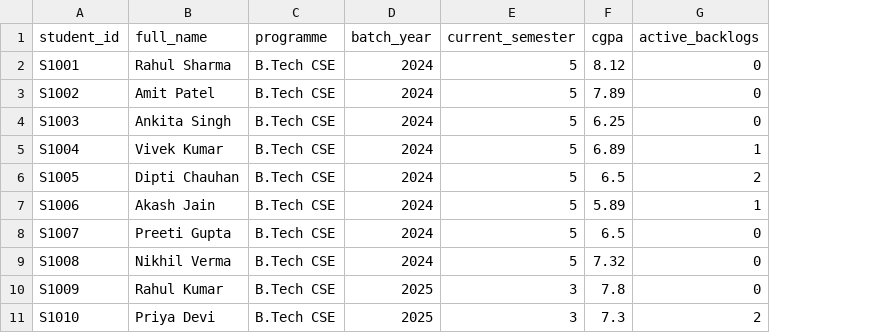
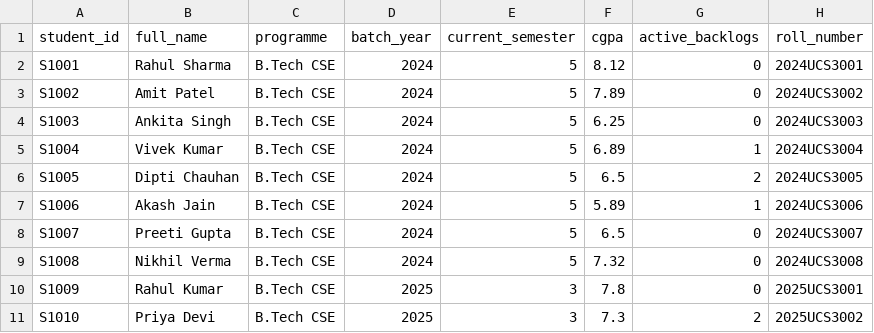
Before and after one commit to urraf/UniSarthi---HCL-HACKATHON, a CSV file: backend/data/students/students.csv, drawn as a sheet; only a part is shown; the diff names each change by its address in the sheet, - before the commit and + after, or states it on an @@ line.

```diff
--- a/backend/data/students/students.csv
+++ b/backend/data/students/students.csv
+column H (roll_number), rows 2-11: 2024UCS3001 | 2024UCS3002 | 2024UCS3003 | 2024UCS3004 | 2024UCS3005 | 2024UCS3006 | 2024UCS3007 | 2024UCS3008 | 2025UCS3001 | 2025UCS3002
```
Also changed, not shown: 30 other files.
